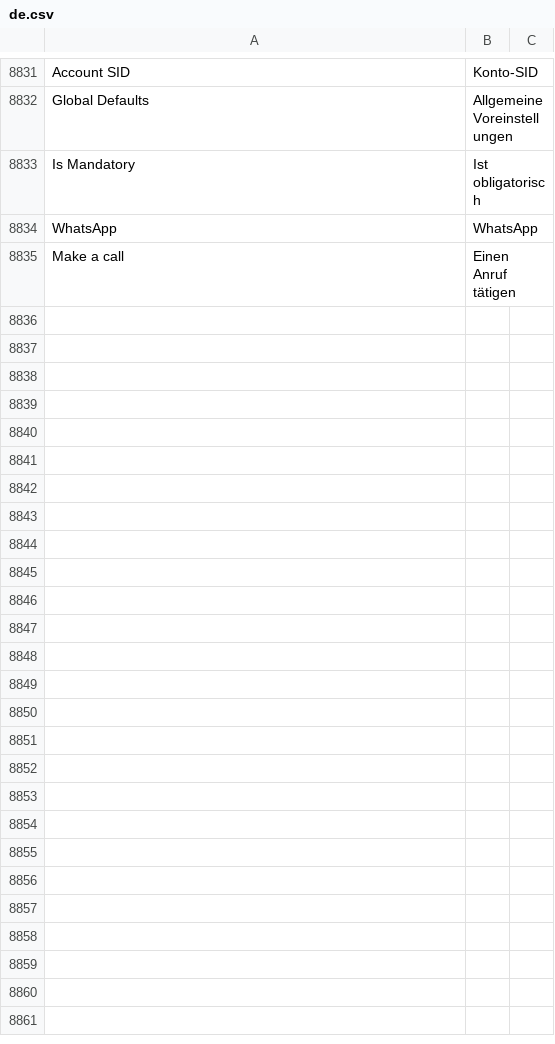
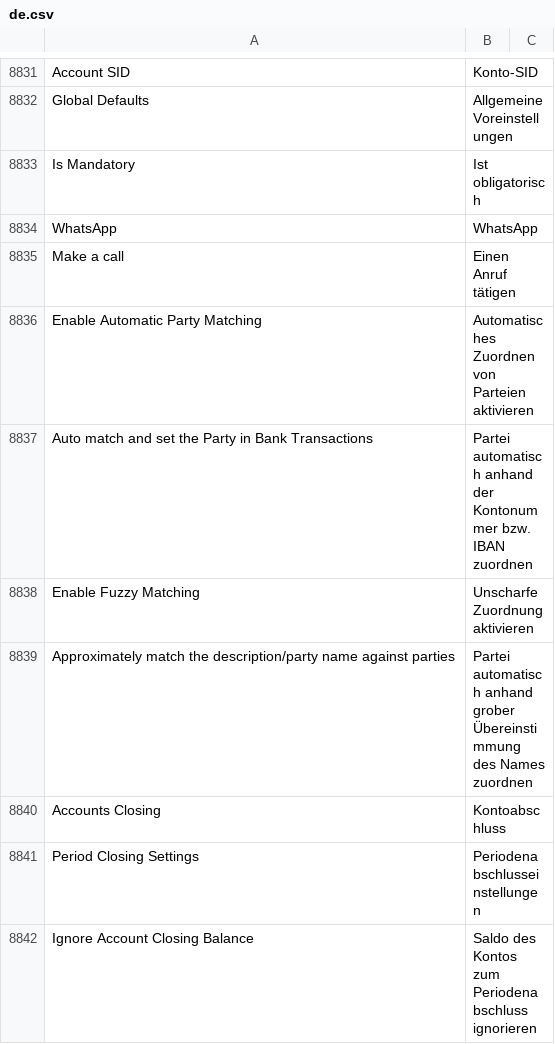
Before and after one commit to techyst-net/nexyst, a CSV file: erpnext/translations/de.csv, drawn as a sheet; only a part is shown, gaps mark what is left out; the diff covers the shown part only; the diff names each change by its address in the sheet, - before the commit and + after, or states it on an @@ line.

Commit message:
fix: german translations of Accounts Settings

```diff
--- a/erpnext/translations/de.csv
+++ b/erpnext/translations/de.csv
+row 8836: Enable Automatic Party Matching | Automatisches Zuordnen von Parteien aktivieren
+row 8837: Auto match and set the Party in Bank Transactions | Partei automatisch anhand der Kontonummer bzw. IBAN zuordnen
+row 8838: Enable Fuzzy Matching | Unscharfe Zuordnung aktivieren
+row 8839: Approximately match the description/party name against parties | Partei automatisch anhand grober Übereinstimmung des Names zuordnen
+row 8840: Accounts Closing | Kontoabschluss
+row 8841: Period Closing Settings | Periodenabschlusseinstellungen
+row 8842: Ignore Account Closing Balance | Saldo des Kontos zum Periodenabschluss ignorieren
```
Also changed, not shown: 20 added rows and 6 edited cells elsewhere in this file.
